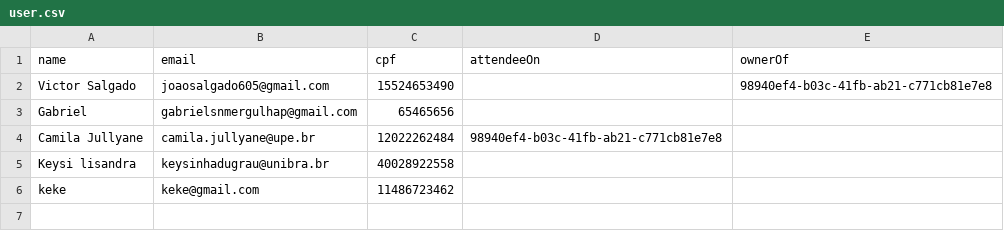
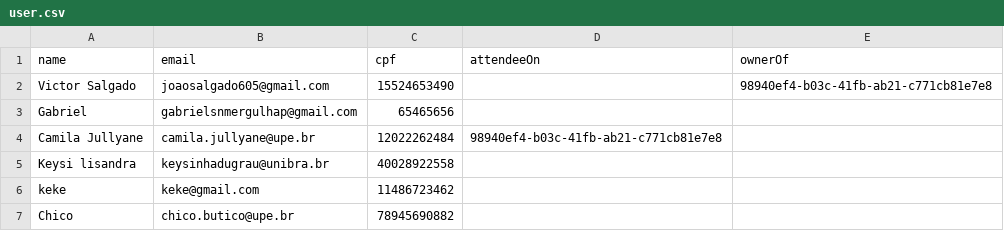
Before and after one commit to camilajullyane/CRUD-event, a CSV file: DB/user.csv, drawn as a sheet.

Commit message:
Add: create UserController

```diff
--- a/DB/user.csv
+++ b/DB/user.csv
@@ -6 +6,2 @@ Keysi lisandra,keysinhadugrau@unibra.br,40028922558,,
 keke,keke@gmail.com,11486723462,,
+Chico,chico.butico@upe.br,78945690882,,
```
Also changed, not shown: 7 other files.
